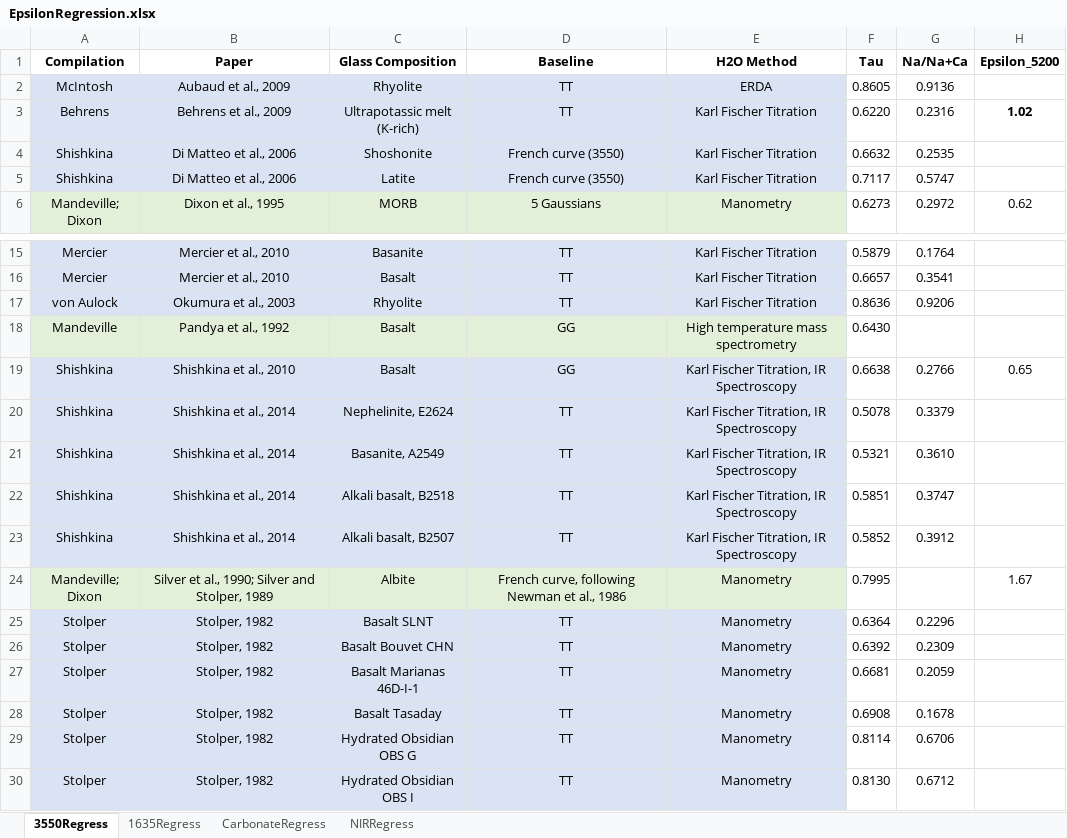
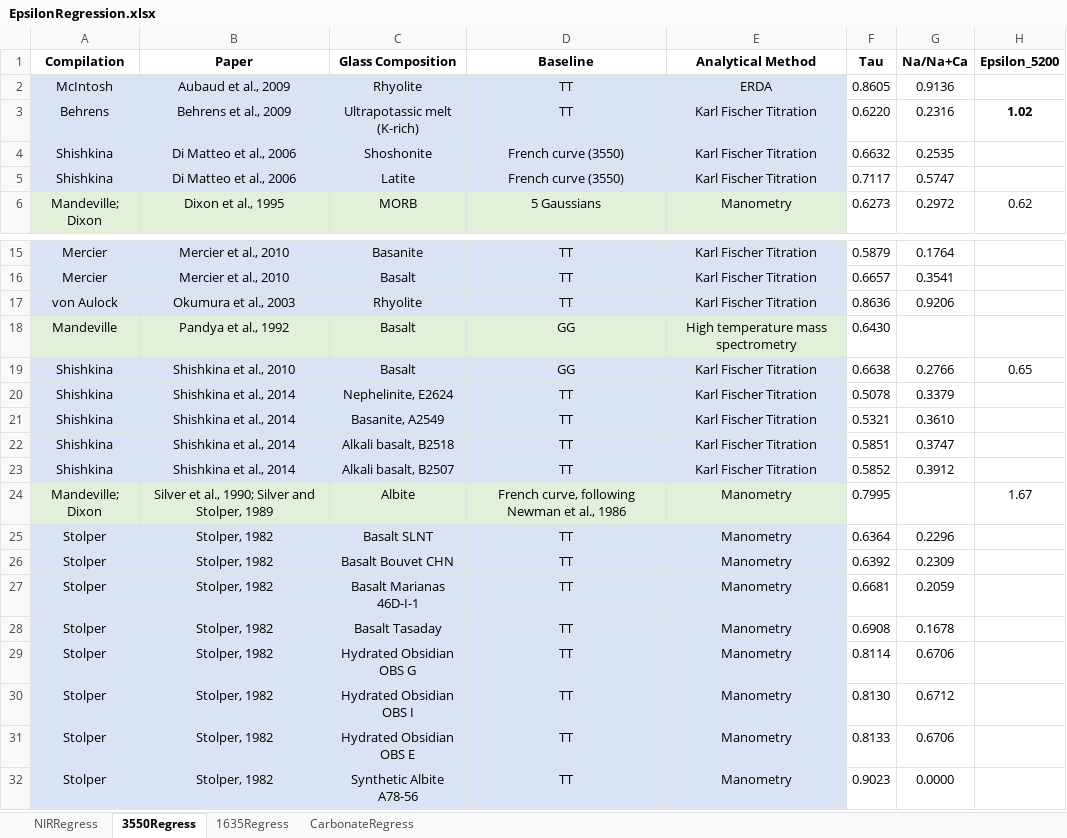
Before and after one commit to kaylai/PyIRoGlass, an Excel workbook: EPSILONREGRESSION_FINAL/EpsilonRegression.xlsx, sheet 3550Regress, drawn as a sheet; only a part is shown, gaps mark what is left out; the shorter side is filled out with more unchanged rows; values as stored, in another font and other column widths than the file's, no borders; the diff names each change by its address in the sheet, - before the commit and + after, or states it on an @@ line.

Commit message:
Further updated thickness function, added functionality for directly inputting thickness uncertainty, analytical pressure and temperature

```diff
--- a/EPSILONREGRESSION_FINAL/EpsilonRegression.xlsx (sheet 3550Regress)
+++ b/EPSILONREGRESSION_FINAL/EpsilonRegression.xlsx (sheet 3550Regress)
@@ sheet tab order changed: NIRRegress | 3550Regress | 1635Regress | CarbonateRegress @@
-E1: H2O Method
+E1: Analytical Method
-E19:E23: Karl Fischer Titration, IR Spectroscopy
+E19:E23: Karl Fischer Titration
```
Also changed, not shown: sheet NIRRegress, sheet 1635Regress, sheet CarbonateRegress, 28 other files.
